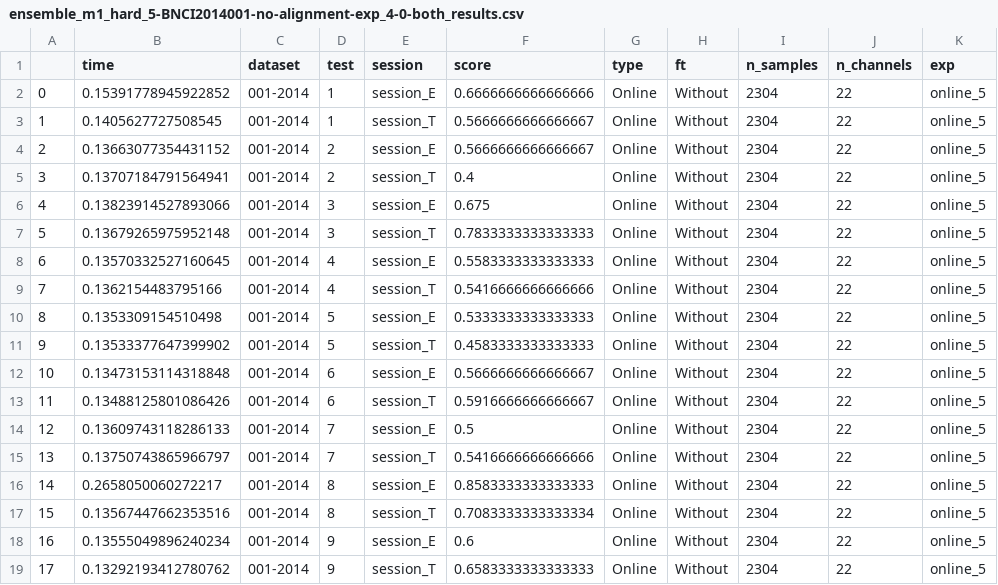
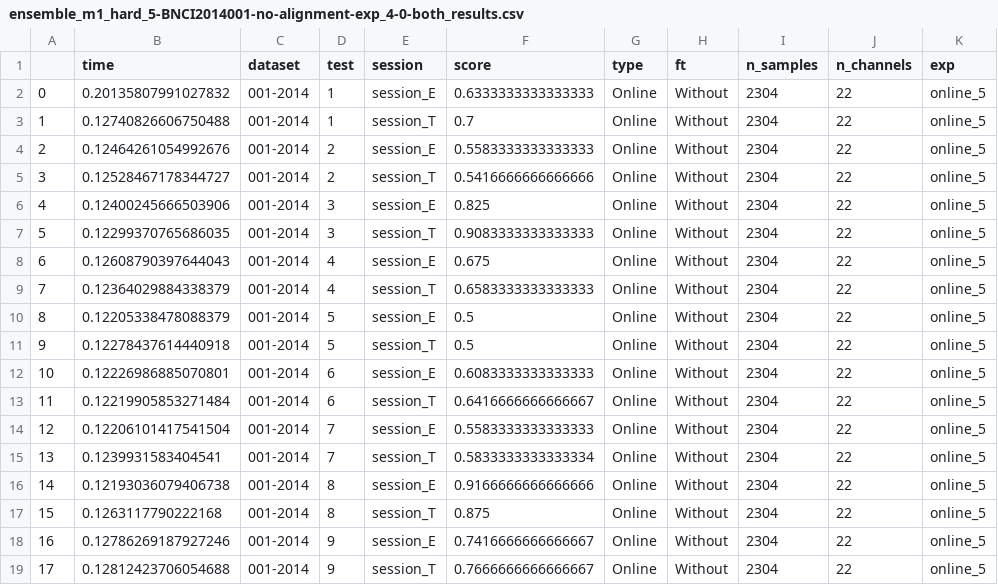
Before and after one commit to brunaafl/EEG_EA-Domain-Adap, a CSV file: output/runs/ensemble_m1_hard_5-BNCI2014001-no-alignment-exp_4-0-both/ensemble_m1_hard_5-BNCI2014001-no-alignment-exp_4-0-both_results.csv, drawn as a sheet.

Commit message:
Return epoch False

```diff
--- a/output/runs/ensemble_m1_hard_5-BNCI2014001-no-alignment-exp_4-0-both/ensemble_m1_hard_5-BNCI2014001-no-alignment-exp_4-0-both_results.csv
+++ b/output/runs/ensemble_m1_hard_5-BNCI2014001-no-alignment-exp_4-0-both/ensemble_m1_hard_5-BNCI2014001-no-alignment-exp_4-0-both_results.csv
@@ -1,19 +1,19 @@
 ,time,dataset,test,session,score,type,ft,n_samples,n_channels,exp
-0,0.15391778945922852,001-2014,1,session_E,0.6666666666666666,Online,Without,2304,22,online_5
-1,0.1405627727508545,001-2014,1,session_T,0.5666666666666667,Online,Without,2304,22,online_5
-2,0.13663077354431152,001-2014,2,session_E,0.5666666666666667,Online,Without,2304,22,online_5
-3,0.13707184791564941,001-2014,2,session_T,0.4,Online,Without,2304,22,online_5
-4,0.13823914527893066,001-2014,3,session_E,0.675,Online,Without,2304,22,online_5
-5,0.13679265975952148,001-2014,3,session_T,0.7833333333333333,Online,Without,2304,22,online_5
-6,0.13570332527160645,001-2014,4,session_E,0.5583333333333333,Online,Without,2304,22,online_5
-7,0.1362154483795166,001-2014,4,session_T,0.5416666666666666,Online,Without,2304,22,online_5
-8,0.1353309154510498,001-2014,5,session_E,0.5333333333333333,Online,Without,2304,22,online_5
-9,0.13533377647399902,001-2014,5,session_T,0.4583333333333333,Online,Without,2304,22,online_5
-10,0.13473153114318848,001-2014,6,session_E,0.5666666666666667,Online,Without,2304,22,online_5
-11,0.13488125801086426,001-2014,6,session_T,0.5916666666666667,Online,Without,2304,22,online_5
-12,0.13609743118286133,001-2014,7,session_E,0.5,Online,Without,2304,22,online_5
-13,0.13750743865966797,001-2014,7,session_T,0.5416666666666666,Online,Without,2304,22,online_5
-14,0.2658050060272217,001-2014,8,session_E,0.8583333333333333,Online,Without,2304,22,online_5
-15,0.13567447662353516,001-2014,8,session_T,0.7083333333333334,Online,Without,2304,22,online_5
-16,0.13555049896240234,001-2014,9,session_E,0.6,Online,Without,2304,22,online_5
-17,0.13292193412780762,001-2014,9,session_T,0.6583333333333333,Online,Without,2304,22,online_5
+0,0.20135807991027832,001-2014,1,session_E,0.6333333333333333,Online,Without,2304,22,online_5
+1,0.12740826606750488,001-2014,1,session_T,0.7,Online,Without,2304,22,online_5
+2,0.12464261054992676,001-2014,2,session_E,0.5583333333333333,Online,Without,2304,22,online_5
+3,0.12528467178344727,001-2014,2,session_T,0.5416666666666666,Online,Without,2304,22,online_5
+4,0.12400245666503906,001-2014,3,session_E,0.825,Online,Without,2304,22,online_5
+5,0.12299370765686035,001-2014,3,session_T,0.9083333333333333,Online,Without,2304,22,online_5
+6,0.12608790397644043,001-2014,4,session_E,0.675,Online,Without,2304,22,online_5
+7,0.12364029884338379,001-2014,4,session_T,0.6583333333333333,Online,Without,2304,22,online_5
+8,0.12205338478088379,001-2014,5,session_E,0.5,Online,Without,2304,22,online_5
+9,0.12278437614440918,001-2014,5,session_T,0.5,Online,Without,2304,22,online_5
+10,0.12226986885070801,001-2014,6,session_E,0.6083333333333333,Online,Without,2304,22,online_5
+11,0.12219905853271484,001-2014,6,session_T,0.6416666666666667,Online,Without,2304,22,online_5
+12,0.12206101417541504,001-2014,7,session_E,0.5583333333333333,Online,Without,2304,22,online_5
+13,0.1239931583404541,001-2014,7,session_T,0.5833333333333334,Online,Without,2304,22,online_5
+14,0.12193036079406738,001-2014,8,session_E,0.9166666666666666,Online,Without,2304,22,online_5
+15,0.1263117790222168,001-2014,8,session_T,0.875,Online,Without,2304,22,online_5
+16,0.12786269187927246,001-2014,9,session_E,0.7416666666666667,Online,Without,2304,22,online_5
+17,0.12812423706054688,001-2014,9,session_T,0.7666666666666667,Online,Without,2304,22,online_5
```
